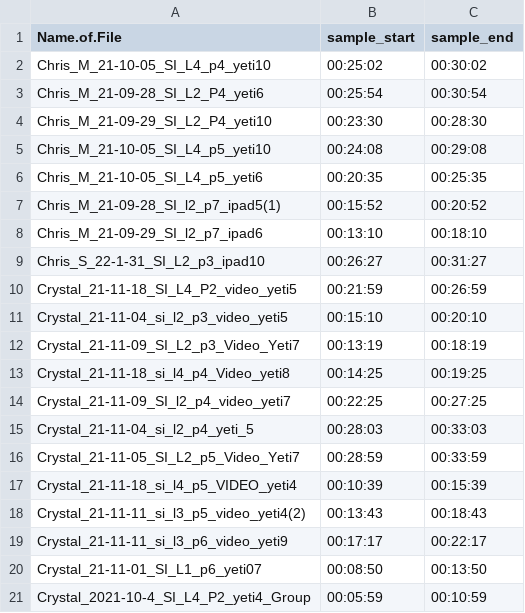
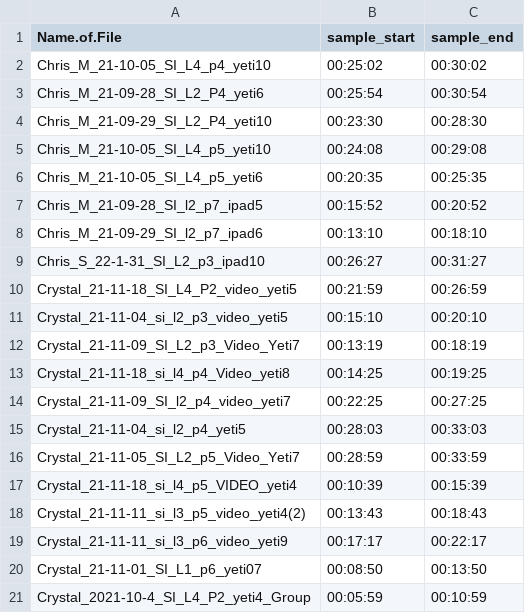
Before and after one commit to rosyvs/isatasr, a CSV file: configs/linux/wideSample1.csv, drawn as a sheet; only a part is shown; the diff covers the shown part only.

```diff
--- a/configs/linux/wideSample1.csv
+++ b/configs/linux/wideSample1.csv
@@ -7 +7 @@ Chris_M_21-10-05_SI_L4_p5_yeti6,00:20:35,00:25:35
-Chris_M_21-09-28_SI_l2_p7_ipad5(1),00:15:52,00:20:52
+Chris_M_21-09-28_SI_l2_p7_ipad5,00:15:52,00:20:52,,
@@ -15 +15 @@ Crystal_21-11-09_SI_l2_p4_video_yeti7,00:22:25,00:27:25
-Crystal_21-11-04_si_l2_p4_yeti_5,00:28:03,00:33:03
+Crystal_21-11-04_si_l2_p4_yeti5,00:28:03,00:33:03,,
```
Also changed, not shown: 11 edited cells elsewhere in this file, 5 other files.
